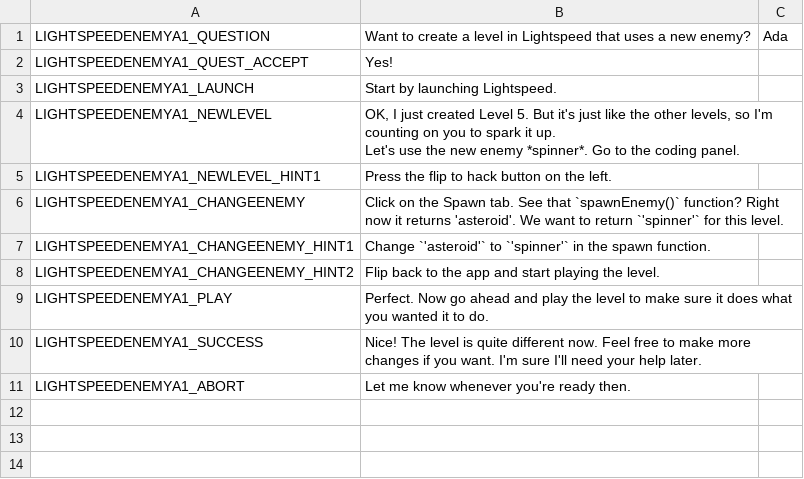
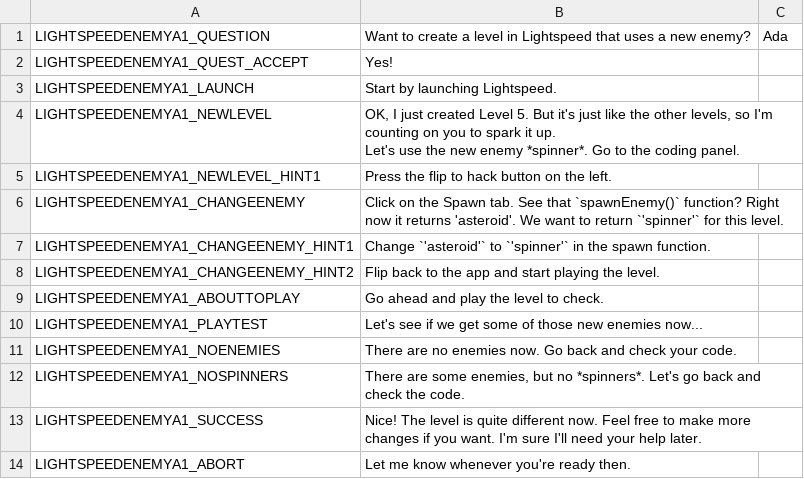
Before and after one commit to endlessm/clubhouse, a CSV file: data/quests_strings/lightspeedenemya1.csv, drawn as a sheet.

Commit message:
quests: Wait for unpause before start counting time
https://phabricator.endlessm.com/T25459

```diff
--- a/data/quests_strings/lightspeedenemya1.csv
+++ b/data/quests_strings/lightspeedenemya1.csv
@@ -10,3 +10,6 @@ LIGHTSPEEDENEMYA1_CHANGEENEMY_HINT1,Change `'asteroid'` to `'spinner'` in the sp
 LIGHTSPEEDENEMYA1_CHANGEENEMY_HINT2,Flip back to the app and start playing the level.,,,,
-LIGHTSPEEDENEMYA1_PLAY,Perfect. Now go ahead and play the level to make sure it does what you wanted it to do.,,,,
+LIGHTSPEEDENEMYA1_ABOUTTOPLAY,Go ahead and play the level to check.,,,,
+LIGHTSPEEDENEMYA1_PLAYTEST,Let's see if we get some of those new enemies now...,,,,
+LIGHTSPEEDENEMYA1_NOENEMIES,There are no enemies now. Go back and check your code.,,,,
+LIGHTSPEEDENEMYA1_NOSPINNERS,"There are some enemies, but no *spinners*. Let's go back and check the code.",,,,
 LIGHTSPEEDENEMYA1_SUCCESS,Nice! The level is quite different now. Feel free to make more changes if you want. I'm sure I'll need your help later.,,,,
```
Also changed, not shown: 9 other files.
